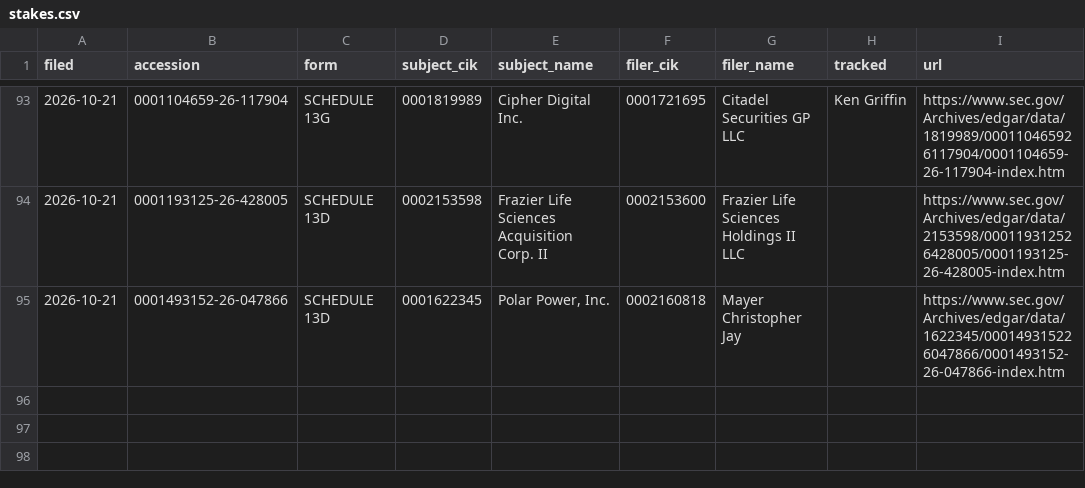
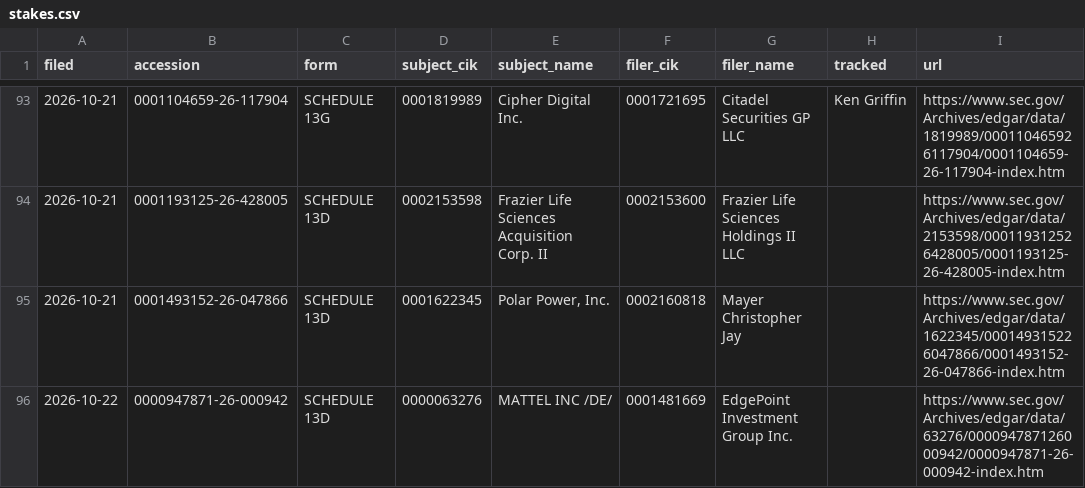
Before and after one commit to jwill736/market-tracker, a CSV file: stakes.csv, drawn as a sheet; only a part is shown, gaps mark what is left out; the diff names each change by its address in the sheet, - before the commit and + after, or states it on an @@ line.

```diff
--- a/stakes.csv
+++ b/stakes.csv
+row 96: 2026-10-22 | 0000947871-26-000942 | SCHEDULE 13D | 0000063276 | MATTEL INC /DE/ | 0001481669 | EdgePoint Investment Group Inc. |  | https://www.sec.gov/Archives/edgar/data/63276/000094787126000942/0000947871-26-000942-index.htm
```
Also changed, not shown: early_calls.csv, insider_buys.csv.
